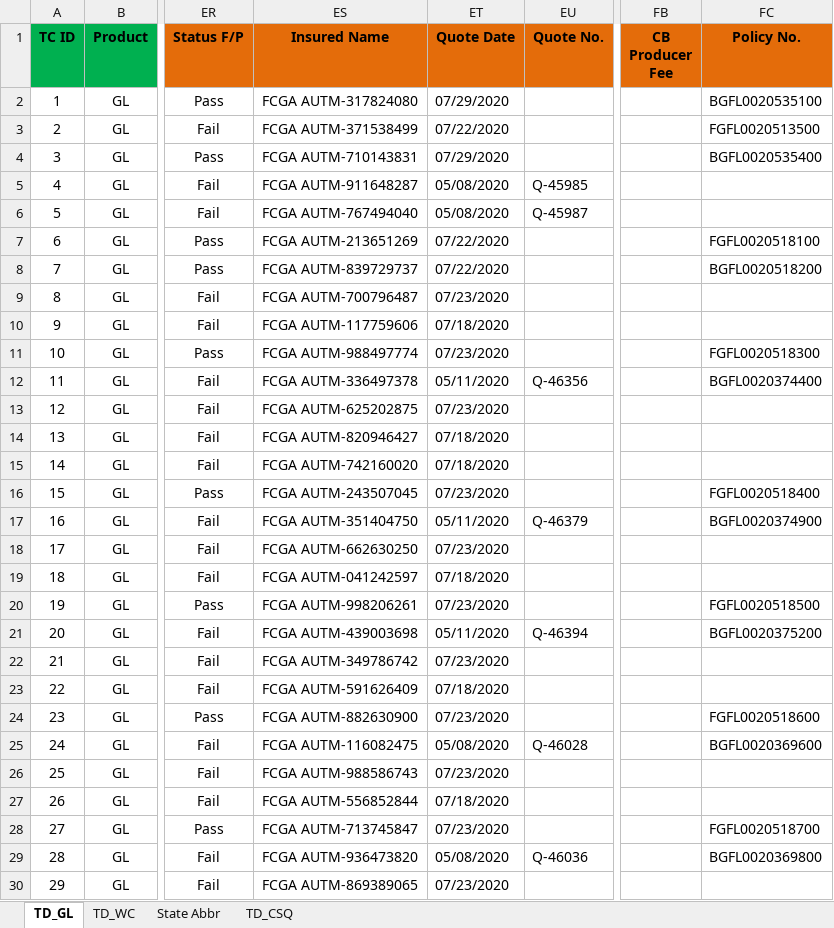
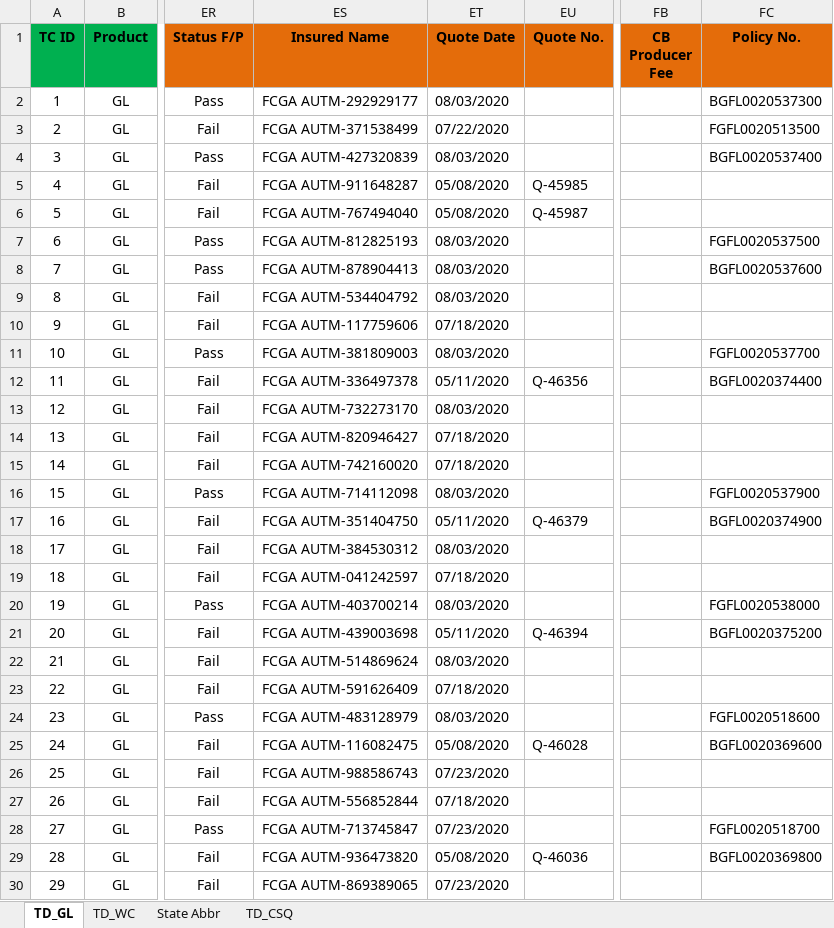
Before and after one commit to sanket-pmam/FCGA-Version2, an Excel workbook: Smoke Test Data.xlsx, sheet TD_GL, drawn as a sheet; only a part is shown, gaps mark what is left out; values as stored, in another font and other column widths than the file's, no borders; the diff names each change by its address in the sheet, - before the commit and + after, or states it on an @@ line.

```diff
--- a/Smoke Test Data.xlsx (sheet TD_GL)
+++ b/Smoke Test Data.xlsx (sheet TD_GL)
-ES2 (Insured Name): FCGA AUTM-317824080
+ES2 (Insured Name): FCGA AUTM-292929177
-ET2 (Quote Date): 07/29/2020
+ET2 (Quote Date): 08/03/2020
-FC2 (Policy No.): BGFL0020535100
+FC2 (Policy No.): BGFL0020537300
-ES4 (Insured Name): FCGA AUTM-710143831
+ES4 (Insured Name): FCGA AUTM-427320839
-ET4 (Quote Date): 07/29/2020
+ET4 (Quote Date): 08/03/2020
-FC4 (Policy No.): BGFL0020535400
+FC4 (Policy No.): BGFL0020537400
-ES7 (Insured Name): FCGA AUTM-213651269
+ES7 (Insured Name): FCGA AUTM-812825193
-ET7:ET8 (Quote Date): 07/22/2020
+ET7:ET8 (Quote Date): 08/03/2020
-FC7 (Policy No.): FGFL0020518100
+FC7 (Policy No.): FGFL0020537500
-ES8 (Insured Name): FCGA AUTM-839729737
+ES8 (Insured Name): FCGA AUTM-878904413
-FC8 (Policy No.): BGFL0020518200
+FC8 (Policy No.): BGFL0020537600
-ES9 (Insured Name): FCGA AUTM-700796487
+ES9 (Insured Name): FCGA AUTM-534404792
-ET9 (Quote Date): 07/23/2020
+ET9 (Quote Date): 08/03/2020
-ES11 (Insured Name): FCGA AUTM-988497774
+ES11 (Insured Name): FCGA AUTM-381809003
-ET11 (Quote Date): 07/23/2020
+ET11 (Quote Date): 08/03/2020
-FC11 (Policy No.): FGFL0020518300
+FC11 (Policy No.): FGFL0020537700
-ES13 (Insured Name): FCGA AUTM-625202875
+ES13 (Insured Name): FCGA AUTM-732273170
-ET13 (Quote Date): 07/23/2020
+ET13 (Quote Date): 08/03/2020
-ES16 (Insured Name): FCGA AUTM-243507045
+ES16 (Insured Name): FCGA AUTM-714112098
-ET16 (Quote Date): 07/23/2020
+ET16 (Quote Date): 08/03/2020
-FC16 (Policy No.): FGFL0020518400
+FC16 (Policy No.): FGFL0020537900
-ES18 (Insured Name): FCGA AUTM-662630250
+ES18 (Insured Name): FCGA AUTM-384530312
-ET18 (Quote Date): 07/23/2020
+ET18 (Quote Date): 08/03/2020
-ES20 (Insured Name): FCGA AUTM-998206261
+ES20 (Insured Name): FCGA AUTM-403700214
-ET20 (Quote Date): 07/23/2020
+ET20 (Quote Date): 08/03/2020
-FC20 (Policy No.): FGFL0020518500
+FC20 (Policy No.): FGFL0020538000
-ES22 (Insured Name): FCGA AUTM-349786742
+ES22 (Insured Name): FCGA AUTM-514869624
-ET22 (Quote Date): 07/23/2020
+ET22 (Quote Date): 08/03/2020
-ES24 (Insured Name): FCGA AUTM-882630900
+ES24 (Insured Name): FCGA AUTM-483128979
-ET24 (Quote Date): 07/23/2020
+ET24 (Quote Date): 08/03/2020
```
Also changed, not shown: 4 other files.
